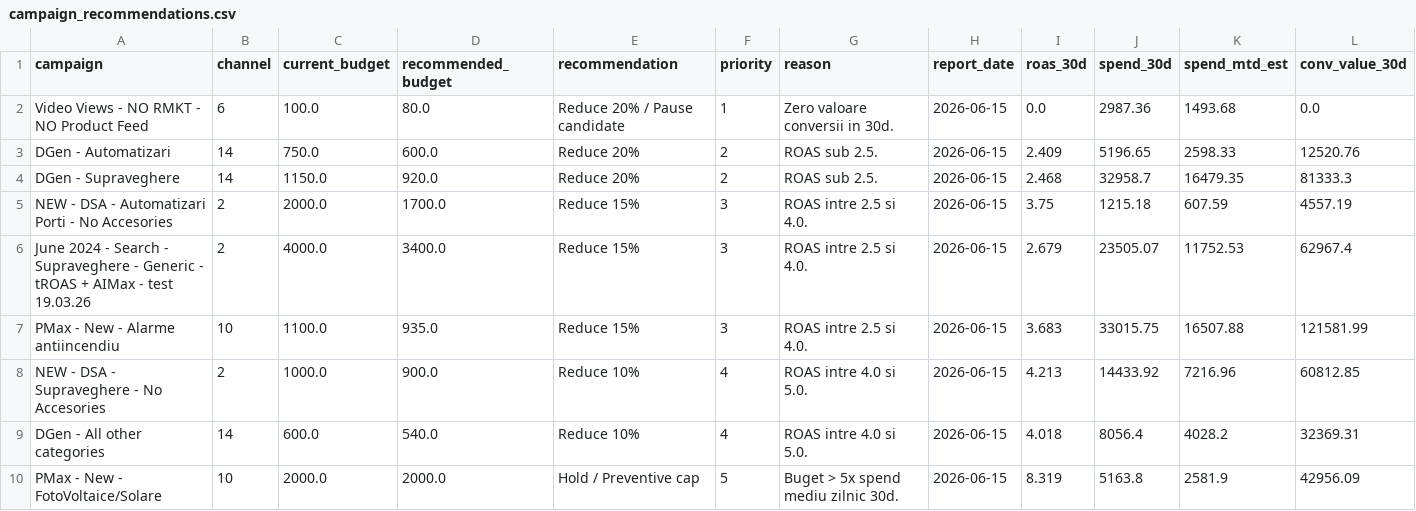
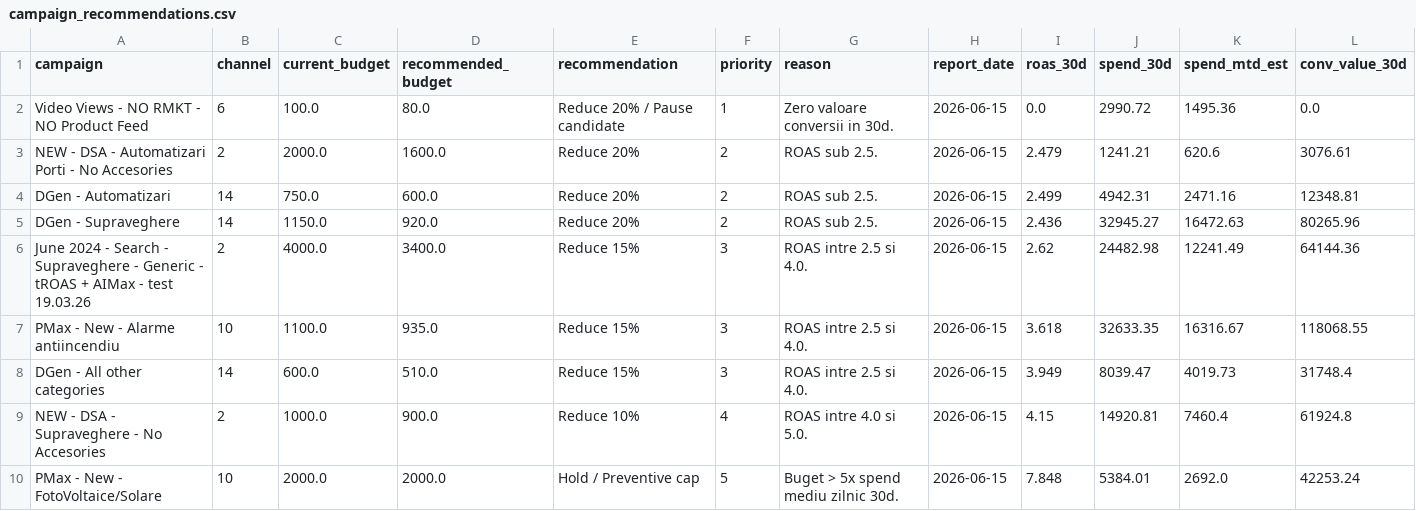
Before and after one commit to attilabirtha/a2t.ro, a CSV file: data/output/campaign_recommendations.csv, drawn as a sheet; only a part is shown; the diff covers the shown part only.

```diff
--- a/data/output/campaign_recommendations.csv
+++ b/data/output/campaign_recommendations.csv
@@ -1,10 +1,10 @@
 campaign,channel,current_budget,recommended_budget,recommendation,priority,reason,report_date,roas_30d,spend_30d,spend_mtd_est,conv_value_30d
-Video Views - NO RMKT - NO Product Feed,6,100.0,80.0,Reduce 20% / Pause candidate,1,Zero valoare conversii in 30d.,2026-06-15,0.0,2987.36,1493.68,0.0
-DGen - Automatizari,14,750.0,600.0,Reduce 20%,2,ROAS sub 2.5.,2026-06-15,2.409,5196.65,2598.33,12520.76
-DGen - Supraveghere,14,1150.0,920.0,Reduce 20%,2,ROAS sub 2.5.,2026-06-15,2.468,32958.7,16479.35,81333.3
-NEW - DSA - Automatizari Porti - No Accesories,2,2000.0,1700.0,Reduce 15%,3,ROAS intre 2.5 si 4.0.,2026-06-15,3.75,1215.18,607.59,4557.19
-June 2024 - Search - Supraveghere - Generic - tROAS + AIMax - test 19.03.26,2,4000.0,3400.0,Reduce 15%,3,ROAS intre 2.5 si 4.0.,2026-06-15,2.679,23505.07,11752.53,62967.4
-PMax - New - Alarme antiincendiu,10,1100.0,935.0,Reduce 15%,3,ROAS intre 2.5 si 4.0.,2026-06-15,3.683,33015.75,16507.88,121581.99
-NEW - DSA - Supraveghere - No Accesories,2,1000.0,900.0,Reduce 10%,4,ROAS intre 4.0 si 5.0.,2026-06-15,4.213,14433.92,7216.96,60812.85
-DGen - All other categories,14,600.0,540.0,Reduce 10%,4,ROAS intre 4.0 si 5.0.,2026-06-15,4.018,8056.4,4028.2,32369.31
-PMax - New - FotoVoltaice/Solare,10,2000.0,2000.0,Hold / Preventive cap,5,Buget > 5x spend mediu zilnic 30d.,2026-06-15,8.319,5163.8,2581.9,42956.09
+Video Views - NO RMKT - NO Product Feed,6,100.0,80.0,Reduce 20% / Pause candidate,1,Zero valoare conversii in 30d.,2026-06-15,0.0,2990.72,1495.36,0.0
+NEW - DSA - Automatizari Porti - No Accesories,2,2000.0,1600.0,Reduce 20%,2,ROAS sub 2.5.,2026-06-15,2.479,1241.21,620.6,3076.61
+DGen - Automatizari,14,750.0,600.0,Reduce 20%,2,ROAS sub 2.5.,2026-06-15,2.499,4942.31,2471.16,12348.81
+DGen - Supraveghere,14,1150.0,920.0,Reduce 20%,2,ROAS sub 2.5.,2026-06-15,2.436,32945.27,16472.63,80265.96
+June 2024 - Search - Supraveghere - Generic - tROAS + AIMax - test 19.03.26,2,4000.0,3400.0,Reduce 15%,3,ROAS intre 2.5 si 4.0.,2026-06-15,2.62,24482.98,12241.49,64144.36
+PMax - New - Alarme antiincendiu,10,1100.0,935.0,Reduce 15%,3,ROAS intre 2.5 si 4.0.,2026-06-15,3.618,32633.35,16316.67,118068.55
+DGen - All other categories,14,600.0,510.0,Reduce 15%,3,ROAS intre 2.5 si 4.0.,2026-06-15,3.949,8039.47,4019.73,31748.4
+NEW - DSA - Supraveghere - No Accesories,2,1000.0,900.0,Reduce 10%,4,ROAS intre 4.0 si 5.0.,2026-06-15,4.15,14920.81,7460.4,61924.8
+PMax - New - FotoVoltaice/Solare,10,2000.0,2000.0,Hold / Preventive cap,5,Buget > 5x spend mediu zilnic 30d.,2026-06-15,7.848,5384.01,2692.0,42253.24
```
Also changed, not shown: 1 added row, 1 removed row and 84 edited cells elsewhere in this file, data/output/category_summary.csv, data/output/daily_pacing.csv, 7 other files.
